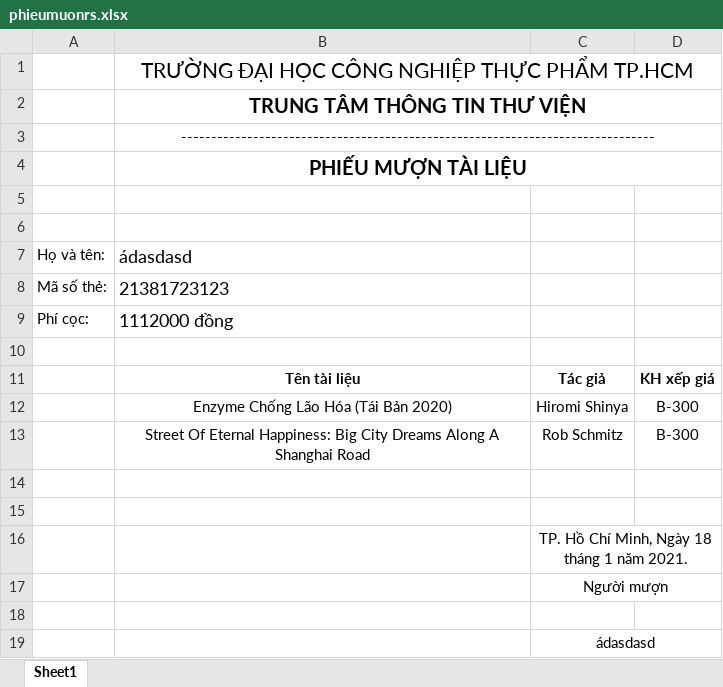
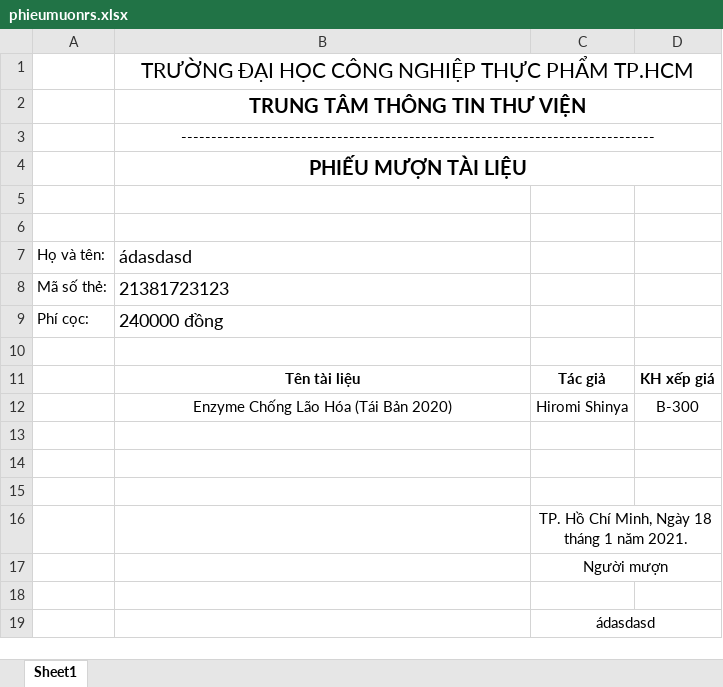
Before and after one commit to HUFILibrary/HUFILibrary, an Excel workbook: QuanLyThuVienHUFI/Form_QuanLyThuVien/bin/Debug/phieumuonrs.xlsx, sheet Sheet1, drawn as a sheet; values as stored, in another font and other column widths than the file's, no borders; the diff names each change by its address in the sheet, - before the commit and + after, or states it on an @@ line.

```diff
--- a/QuanLyThuVienHUFI/Form_QuanLyThuVien/bin/Debug/phieumuonrs.xlsx (sheet Sheet1)
+++ b/QuanLyThuVienHUFI/Form_QuanLyThuVien/bin/Debug/phieumuonrs.xlsx (sheet Sheet1)
-B9: 1112000 đồng
+B9: 240000 đồng
-row 13:  | Street Of Eternal Happiness: Big City Dreams Along A Shanghai Road | Rob Schmitz | B-300
+row 13: (empty)
```
Also changed, not shown: 7 other files.
